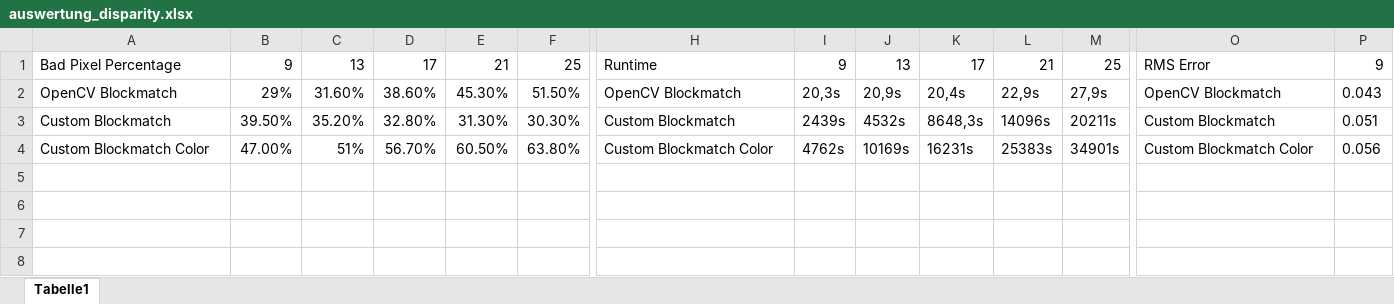
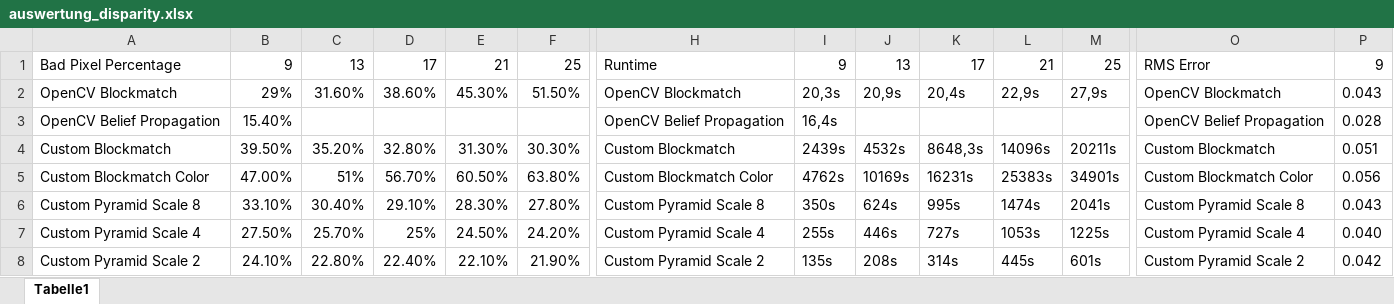
Before and after one commit to guxue365/Stereomatcher, an Excel workbook: auswertung_disparity.xlsx, sheet Tabelle1, drawn as a sheet; only a part is shown, gaps mark what is left out; values as stored, in another font and other column widths than the file's, no borders; rows hold the shown columns only; the diff names each change by its address in the sheet, - before the commit and + after, or states it on an @@ line.

```diff
--- a/auswertung_disparity.xlsx (sheet Tabelle1)
+++ b/auswertung_disparity.xlsx (sheet Tabelle1)
+row 3: OpenCV Belief Propagation | 15.40% |  |  |  |  | OpenCV Belief Propagation | 16,4s |  |  |  |  | OpenCV Belief Propagation | 0.028
+row 6: Custom Pyramid Scale 8 | 33.10% | 30.40% | 29.10% | 28.30% | 27.80% | Custom Pyramid Scale 8 | 350s | 624s | 995s | 1474s | 2041s | Custom Pyramid Scale 8 | 0.043
+row 7: Custom Pyramid Scale 4 | 27.50% | 25.70% | 25% | 24.50% | 24.20% | Custom Pyramid Scale 4 | 255s | 446s | 727s | 1053s | 1225s | Custom Pyramid Scale 4 | 0.040
+row 8: Custom Pyramid Scale 2 | 24.10% | 22.80% | 22.40% | 22.10% | 21.90% | Custom Pyramid Scale 2 | 135s | 208s | 314s | 445s | 601s | Custom Pyramid Scale 2 | 0.042
```
Also changed, not shown: 8 other files.
